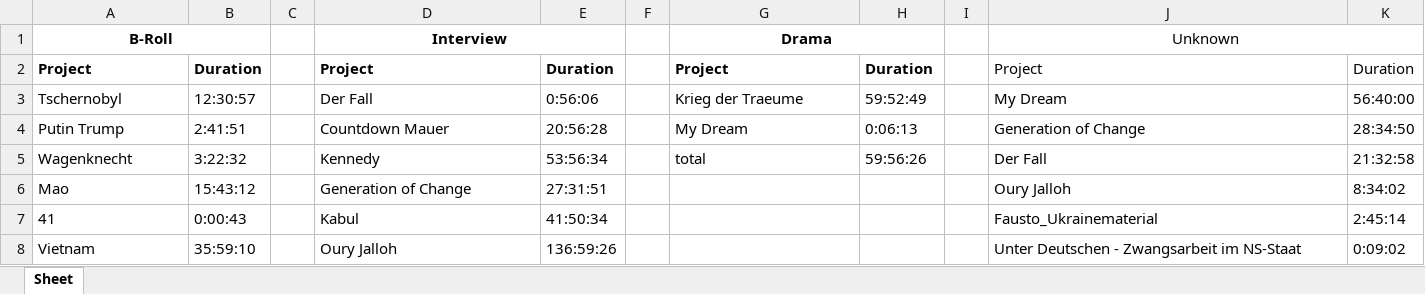
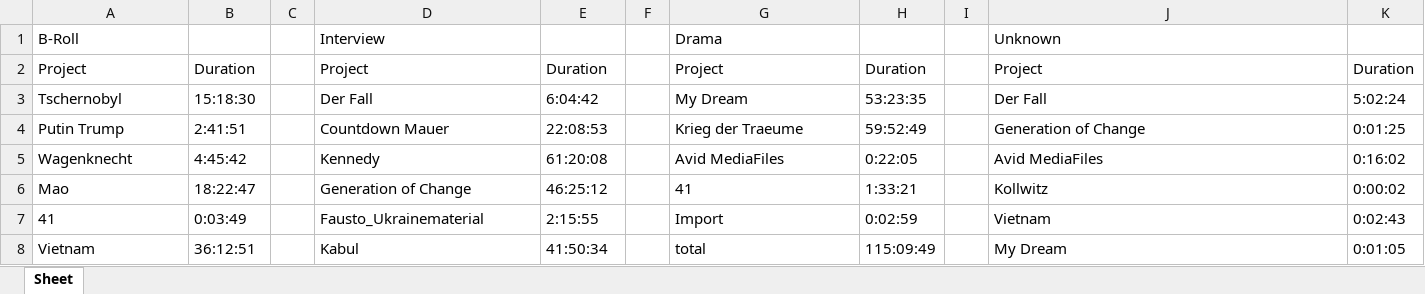
Before and after one commit to LOOKSFilm/rawclips_length, an Excel workbook: durations.xlsx, sheet Sheet, drawn as a sheet; only a part is shown; values as stored, in another font and other column widths than the file's, no borders; removed rows and columns are numbered as before the commit, all else as after; the diff covers the shown part only; the diff names each change by its address in the sheet, - before the commit and + after, or states it on an @@ line.

Commit message:
updated excel

```diff
--- a/durations.xlsx (sheet Sheet)
+++ b/durations.xlsx (sheet Sheet)
@@ A1 bold: on → off, alignment: center → left @@
-A1:B1 merged
@@ D1 bold: on → off, alignment: center → left @@
-D1:E1 merged
@@ G1 bold: on → off, alignment: center → left @@
-G1:H1 merged
-J1 alignment: center
+J1 alignment: left
-J1:K1 merged
-A2:B2 bold: on
+A2:B2 bold: off
-D2:E2 bold: on
+D2:E2 bold: off
-G2:H2 bold: on
+G2:H2 bold: off
-B3: 12:30:57
+B3: 15:18:30
-E3: 0:56:06
+E3: 6:04:42
-G3 (Drama): Krieg der Traeume
+G3 (Drama): My Dream
-H3: 59:52:49
+H3: 53:23:35
-J3 (Unknown): My Dream
+J3 (Unknown): Der Fall
-K3: 56:40:00
+K3: 5:02:24
-E4: 20:56:28
+E4: 22:08:53
-G4 (Drama): My Dream
+G4 (Drama): Krieg der Traeume
-H4: 0:06:13
+H4: 59:52:49
-K4: 28:34:50
+K4: 0:01:25
-B5: 3:22:32
+B5: 4:45:42
-E5: 53:56:34
+E5: 61:20:08
-G5 (Drama): total
+G5 (Drama): Avid MediaFiles
-H5: 59:56:26
+H5: 0:22:05
-J5 (Unknown): Der Fall
+J5 (Unknown): Avid MediaFiles
-K5: 21:32:58
+K5: 0:16:02
-B6: 15:43:12
+B6: 18:22:47
-E6: 27:31:51
+E6: 46:25:12
-G6 (Drama): (empty)
+G6 (Drama): 41
-H6: (empty)
+H6: 1:33:21
-J6 (Unknown): Oury Jalloh
+J6 (Unknown): Kollwitz
-K6: 8:34:02
+K6: 0:00:02
-row 7: 41 | 0:00:43 |  | Kabul | 41:50:34 |  |  |  |  | Fausto_Ukrainematerial | 2:45:14
-row 8: Vietnam | 35:59:10 |  | Oury Jalloh | 136:59:26 |  |  |  |  | Unter Deutschen - Zwangsarbeit im NS-Staat | 0:09:02
+row 7: 41 | 0:03:49 |  | Fausto_Ukrainematerial | 2:15:55 |  | Import | 0:02:59 |  | Vietnam | 0:02:43
+row 8: Vietnam | 36:12:51 |  | Kabul | 41:50:34 |  | total | 115:09:49 |  | My Dream | 0:01:05
```
Also changed, not shown: 22 added rows, 20 removed rows and 33 edited cells elsewhere in this sheet.
